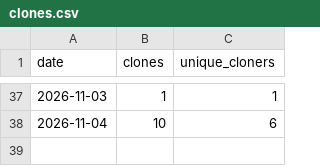
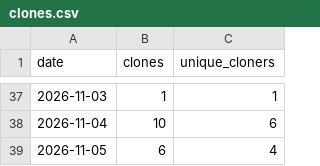
Before and after one commit to FIREICON/roh-symbols, a CSV file: clones.csv, drawn as a sheet; only a part is shown, gaps mark what is left out; the diff names each change by its address in the sheet, - before the commit and + after, or states it on an @@ line.

```diff
--- a/clones.csv
+++ b/clones.csv
+row 39: 2026-11-05 | 6 | 4
```
Also changed, not shown: popular_paths.csv, views.csv, 2 other files.
